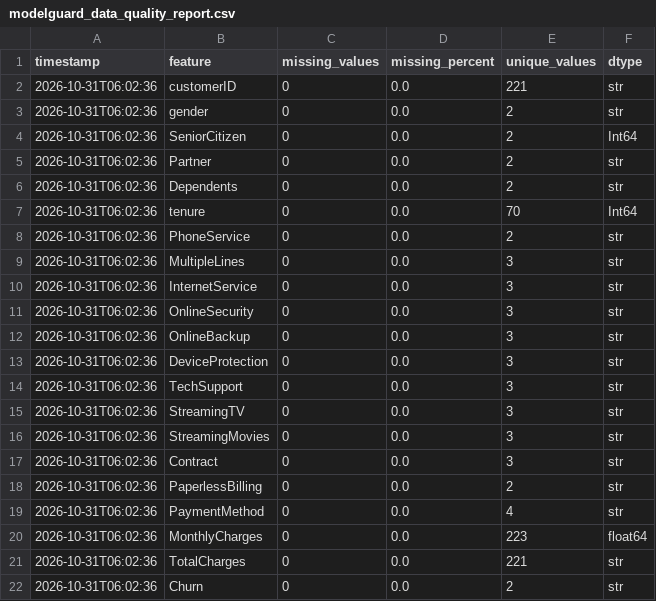
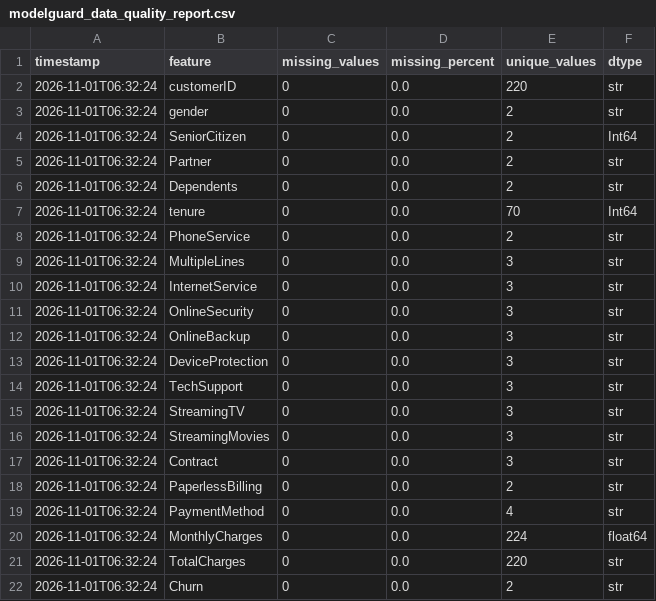
Before and after one commit to vmewara/ModelGuard, a CSV file: modelguard_data_quality_report.csv, drawn as a sheet.

```diff
--- a/modelguard_data_quality_report.csv
+++ b/modelguard_data_quality_report.csv
@@ -1,22 +1,22 @@
 timestamp,feature,missing_values,missing_percent,unique_values,dtype
-2026-10-31T06:02:36,customerID,0,0.0,221,str
-2026-10-31T06:02:36,gender,0,0.0,2,str
-2026-10-31T06:02:36,SeniorCitizen,0,0.0,2,Int64
-2026-10-31T06:02:36,Partner,0,0.0,2,str
-2026-10-31T06:02:36,Dependents,0,0.0,2,str
-2026-10-31T06:02:36,tenure,0,0.0,70,Int64
-2026-10-31T06:02:36,PhoneService,0,0.0,2,str
-2026-10-31T06:02:36,MultipleLines,0,0.0,3,str
-2026-10-31T06:02:36,InternetService,0,0.0,3,str
-2026-10-31T06:02:36,OnlineSecurity,0,0.0,3,str
-2026-10-31T06:02:36,OnlineBackup,0,0.0,3,str
-2026-10-31T06:02:36,DeviceProtection,0,0.0,3,str
-2026-10-31T06:02:36,TechSupport,0,0.0,3,str
-2026-10-31T06:02:36,StreamingTV,0,0.0,3,str
-2026-10-31T06:02:36,StreamingMovies,0,0.0,3,str
-2026-10-31T06:02:36,Contract,0,0.0,3,str
-2026-10-31T06:02:36,PaperlessBilling,0,0.0,2,str
-2026-10-31T06:02:36,PaymentMethod,0,0.0,4,str
-2026-10-31T06:02:36,MonthlyCharges,0,0.0,223,float64
-2026-10-31T06:02:36,TotalCharges,0,0.0,221,str
-2026-10-31T06:02:36,Churn,0,0.0,2,str
+2026-11-01T06:32:24,customerID,0,0.0,220,str
+2026-11-01T06:32:24,gender,0,0.0,2,str
+2026-11-01T06:32:24,SeniorCitizen,0,0.0,2,Int64
+2026-11-01T06:32:24,Partner,0,0.0,2,str
+2026-11-01T06:32:24,Dependents,0,0.0,2,str
+2026-11-01T06:32:24,tenure,0,0.0,70,Int64
+2026-11-01T06:32:24,PhoneService,0,0.0,2,str
+2026-11-01T06:32:24,MultipleLines,0,0.0,3,str
+2026-11-01T06:32:24,InternetService,0,0.0,3,str
+2026-11-01T06:32:24,OnlineSecurity,0,0.0,3,str
+2026-11-01T06:32:24,OnlineBackup,0,0.0,3,str
+2026-11-01T06:32:24,DeviceProtection,0,0.0,3,str
+2026-11-01T06:32:24,TechSupport,0,0.0,3,str
+2026-11-01T06:32:24,StreamingTV,0,0.0,3,str
+2026-11-01T06:32:24,StreamingMovies,0,0.0,3,str
+2026-11-01T06:32:24,Contract,0,0.0,3,str
+2026-11-01T06:32:24,PaperlessBilling,0,0.0,2,str
+2026-11-01T06:32:24,PaymentMethod,0,0.0,4,str
+2026-11-01T06:32:24,MonthlyCharges,0,0.0,224,float64
+2026-11-01T06:32:24,TotalCharges,0,0.0,220,str
+2026-11-01T06:32:24,Churn,0,0.0,2,str
```
Also changed, not shown: data/simulated_current.csv, modelguard_alerts.csv, 5 other files.
